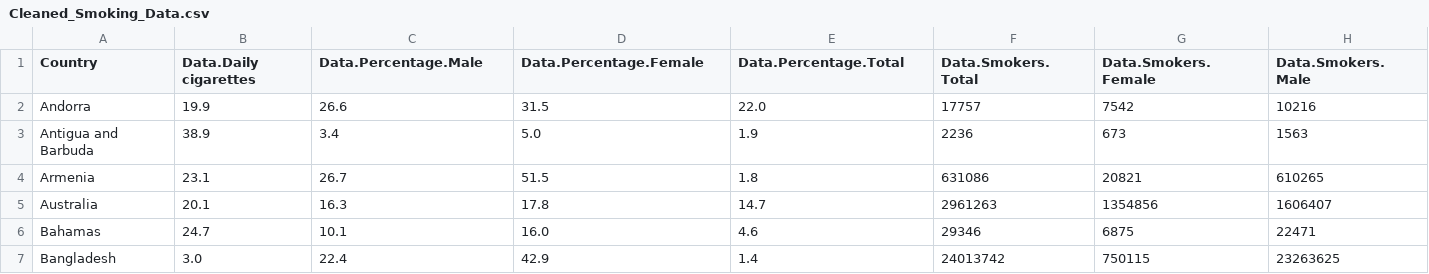
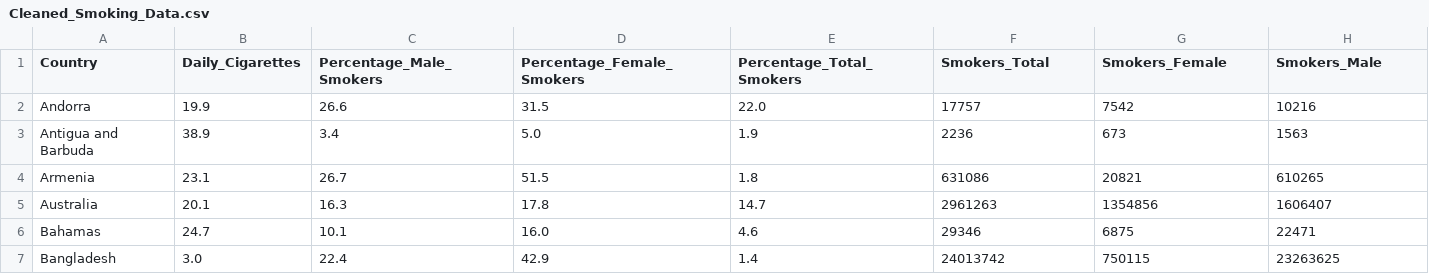
Before and after one commit to CaiHeShun/FIT3179A2, a CSV file: data/Cleaned_Smoking_Data.csv, drawn as a sheet; only a part is shown.

Commit message:
Update

```diff
--- a/data/Cleaned_Smoking_Data.csv
+++ b/data/Cleaned_Smoking_Data.csv
@@ -1,2 +1,2 @@
-Country,Data.Daily cigarettes,Data.Percentage.Male,Data.Percentage.Female,Data.Percentage.Total,Data.Smokers.Total,Data.Smokers.Female,Data.Smokers.Male
+Country,Daily_Cigarettes,Percentage_Male_Smokers,Percentage_Female_Smokers,Percentage_Total_Smokers,Smokers_Total,Smokers_Female,Smokers_Male
 Andorra,19.9,26.6,31.5,22.0,17757,7542,10216
```
